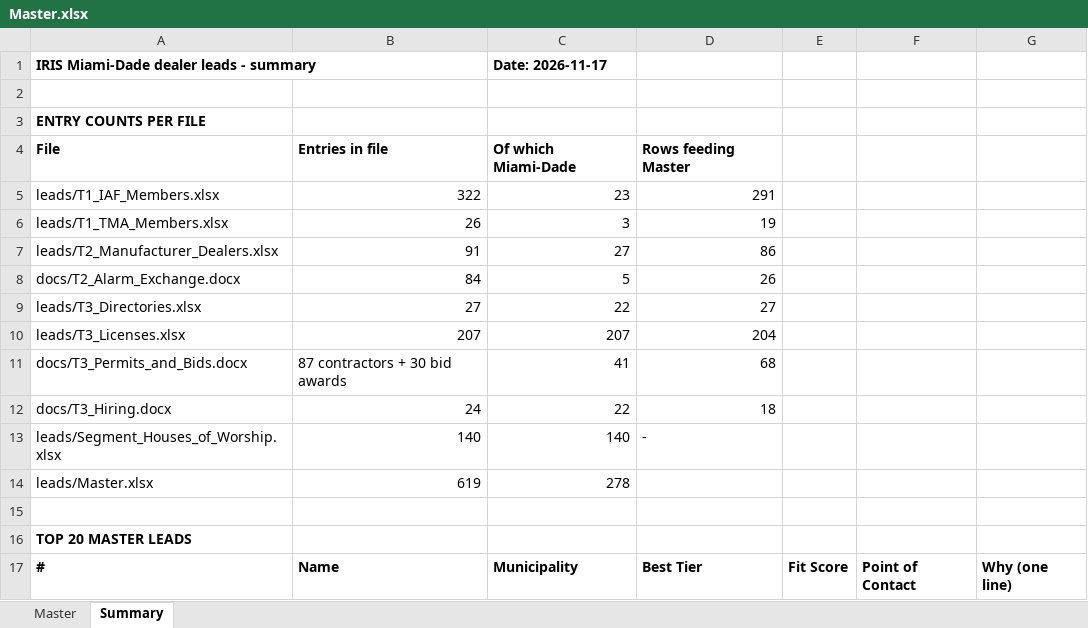
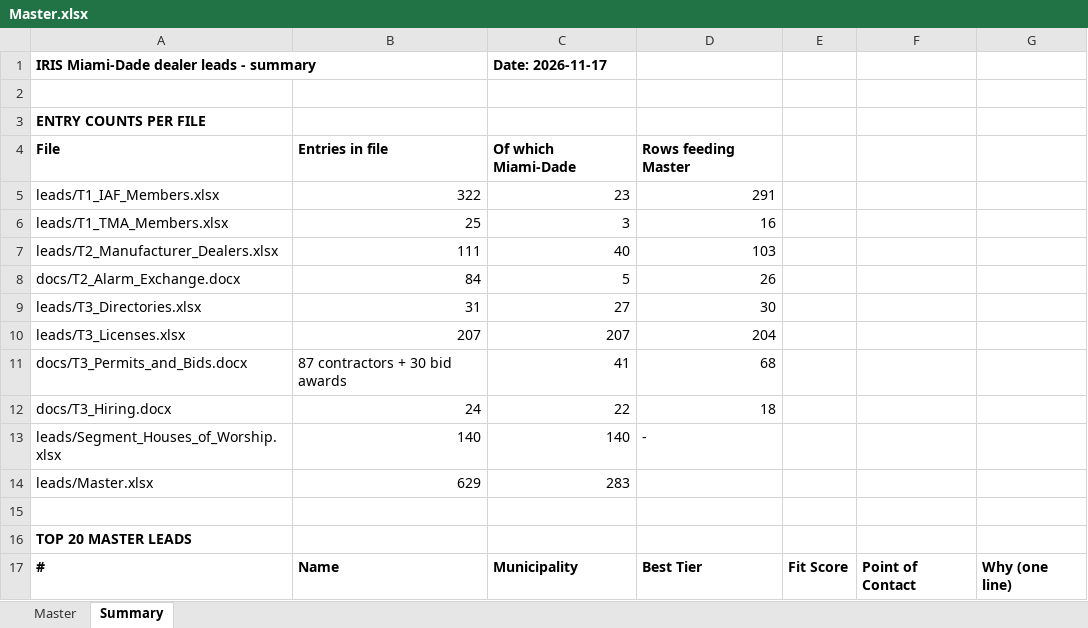
Before and after one commit to astromandrewsa-arch/DATALEADSMIAMI, an Excel workbook: leads/Master.xlsx, sheet Summary, drawn as a sheet; only a part is shown; values as stored, in another font and other column widths than the file's, no borders; removed rows and columns are numbered as before the commit, all else as after; the diff covers the shown part only; the diff names each change by its address in the sheet, - before the commit and + after, or states it on an @@ line.

```diff
--- a/leads/Master.xlsx (sheet Summary)
+++ b/leads/Master.xlsx (sheet Summary)
-row 6: leads/T1_TMA_Members.xlsx | 26 | 3 | 19
-row 7: leads/T2_Manufacturer_Dealers.xlsx | 91 | 27 | 86
+row 6: leads/T1_TMA_Members.xlsx | 25 | 3 | 16
+row 7: leads/T2_Manufacturer_Dealers.xlsx | 111 | 40 | 103
-row 9: leads/T3_Directories.xlsx | 27 | 22 | 27
+row 9: leads/T3_Directories.xlsx | 31 | 27 | 30
-row 14: leads/Master.xlsx | 619 | 278
+row 14: leads/Master.xlsx | 629 | 283
```
Also changed, not shown: 2 added rows, 2 removed rows, 12 edited cells and row numbers in column A elsewhere in this sheet, sheet Master, leads/T1_IAF_Members.xlsx, leads/T1_TMA_Members.xlsx, 26 other files.
